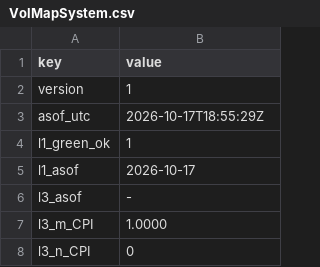
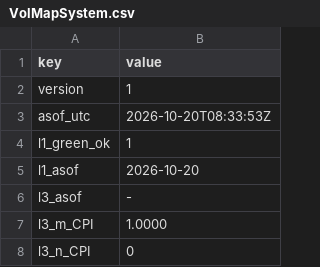
Before and after one commit to Mohamedalhaaj/gold-forward-watch, a CSV file: reports/forward_site/system/VolMapSystem.csv, drawn as a sheet; only a part is shown.

```diff
--- a/reports/forward_site/system/VolMapSystem.csv
+++ b/reports/forward_site/system/VolMapSystem.csv
@@ -2,5 +2,5 @@ key,value
 version,1
-asof_utc,2026-10-17T18:55:29Z
+asof_utc,2026-10-20T08:33:53Z
 l1_green_ok,1
-l1_asof,2026-10-17
+l1_asof,2026-10-20
 l3_asof,-
```
Also changed, not shown: data/system/days.csv, data/system/forecasts.csv, 10 other files.
